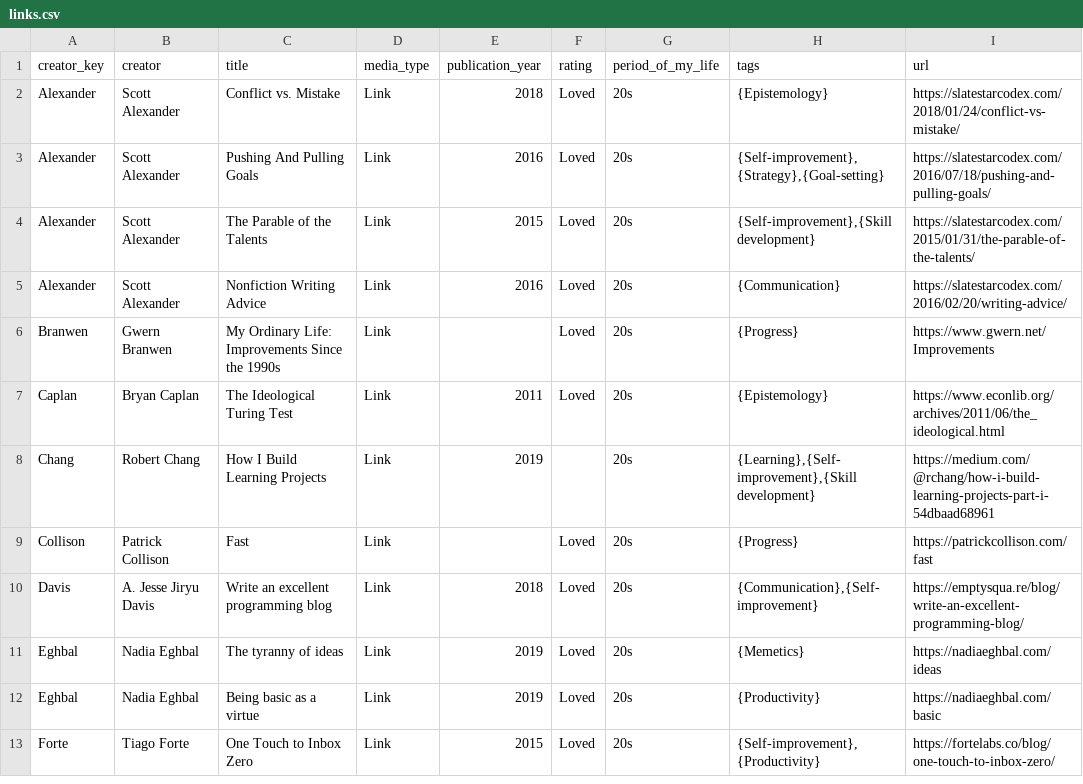
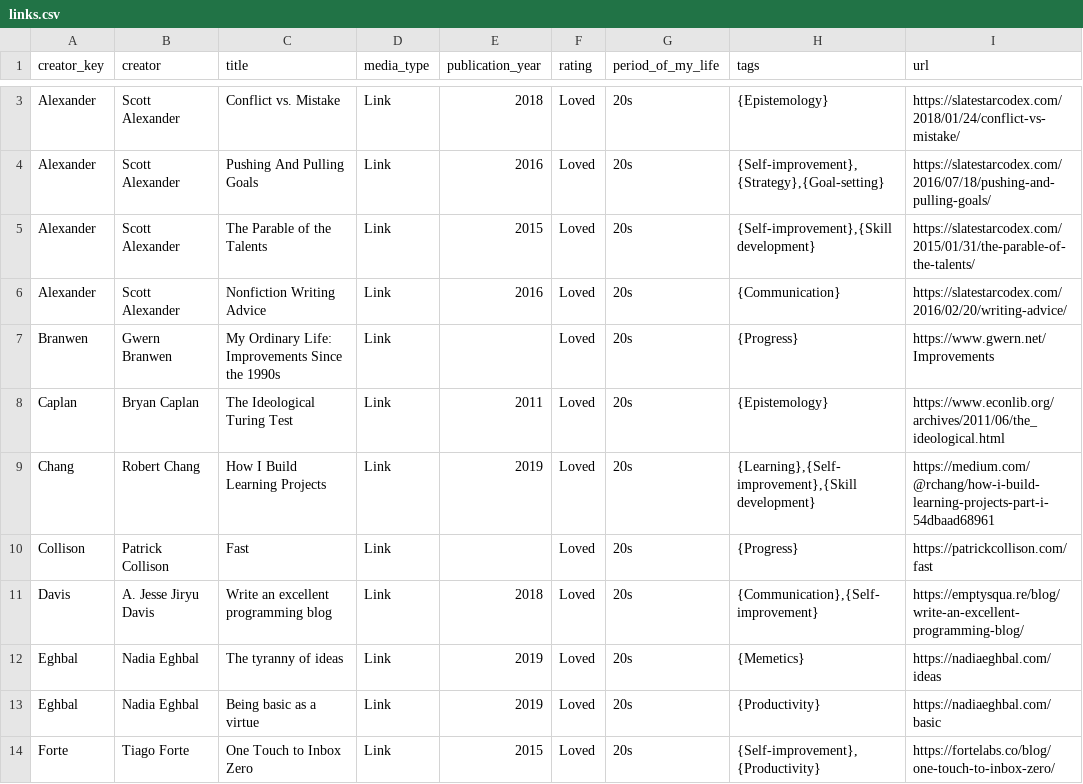
Before and after one commit to davidklaing/davidklaing.github.io, a CSV file: links.csv, drawn as a sheet; only a part is shown, gaps mark what is left out; the diff covers the shown part only.

```diff
--- a/links.csv
+++ b/links.csv
@@ -7,3 +8,3 @@ Branwen,Gwern Branwen,My Ordinary Life: Improvements Since the 1990s,Link,,Loved
 Caplan,Bryan Caplan,The Ideological Turing Test,Link,2011,Loved,20s,{Epistemology},https://www.econlib.org/archives/2011/06/the_ideological.html
-Chang,Robert Chang,How I Build Learning Projects,Link,2019,,20s,"{Learning},{Self-improvement},{Skill development}",https://medium.com/@rchang/how-i-build-learning-projects-part-i-54dbaad68961
+Chang,Robert Chang,How I Build Learning Projects,Link,2019,Loved,20s,"{Learning},{Self-improvement},{Skill development}",https://medium.com/@rchang/how-i-build-learning-projects-part-i-54dbaad68961
 Collison,Patrick Collison,Fast,Link,,Loved,20s,{Progress},https://patrickcollison.com/fast
```
Also changed, not shown: 8 added rows elsewhere in this file, 26 other files.
